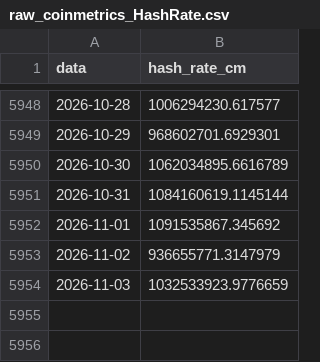
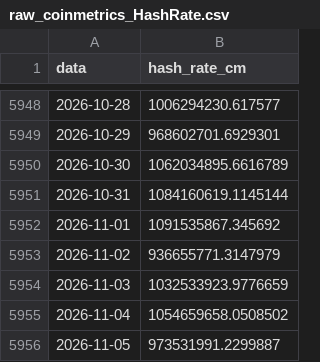
Before and after one commit to JKVitali/pbj-scanner, a CSV file: data/btc/raw_coinmetrics_HashRate.csv, drawn as a sheet; only a part is shown, gaps mark what is left out.

```diff
--- a/data/btc/raw_coinmetrics_HashRate.csv
+++ b/data/btc/raw_coinmetrics_HashRate.csv
@@ -5954 +5954,3 @@ data,hash_rate_cm
 2026-11-03,1032533923.9776659
+2026-11-04,1054659658.0508502
+2026-11-05,973531991.2299887
```
Also changed, not shown: data/btc/btc_indicadores.csv, data/cripto/eth_indicadores.csv, 13 other files.
